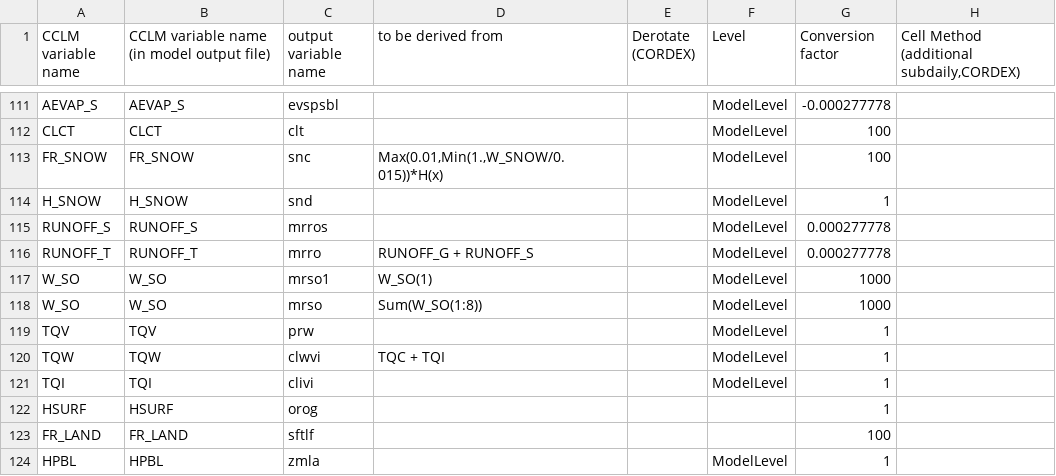
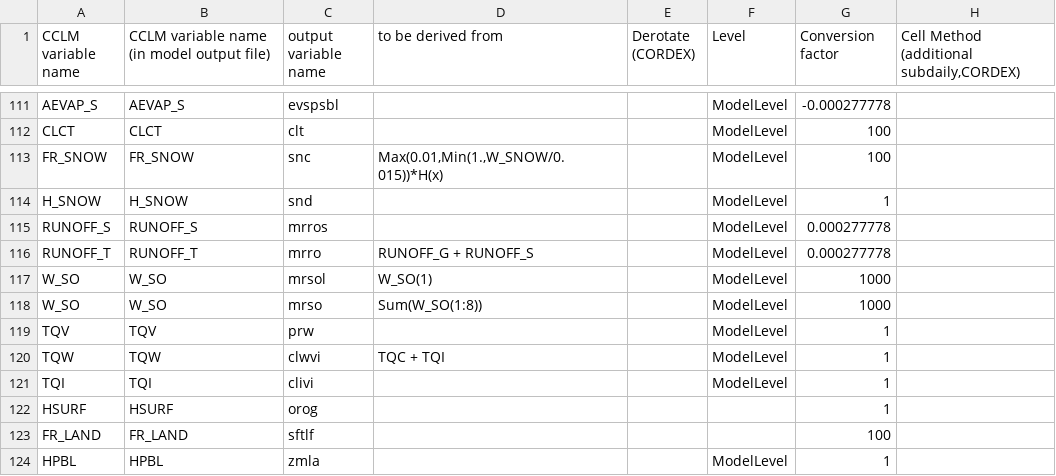
Before and after one commit to C2SM-RCM/CCLM2CMOR, a CSV file: src/CMORlight/Config/CCPS_variables_4_CMOR.csv, drawn as a sheet; only a part is shown, gaps mark what is left out; the diff names each change by its address in the sheet, - before the commit and + after, or states it on an @@ line.

Commit message:
replace mrso1 by mrsol

```diff
--- a/src/CMORlight/Config/CCPS_variables_4_CMOR.csv
+++ b/src/CMORlight/Config/CCPS_variables_4_CMOR.csv
-C117 (output variable name): mrso1
+C117 (output variable name): mrsol
```
Also changed, not shown: src/CMORlight/Config/FPS_Convection_variables_4_CMOR.csv, 4 other files.
